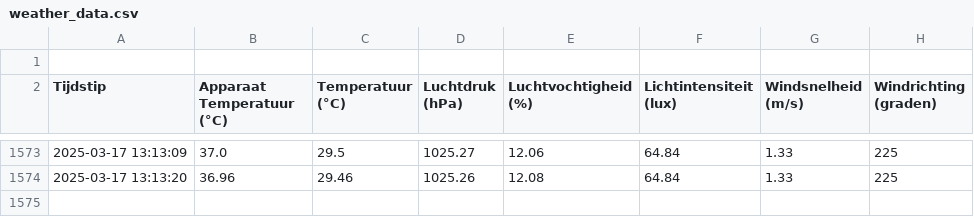
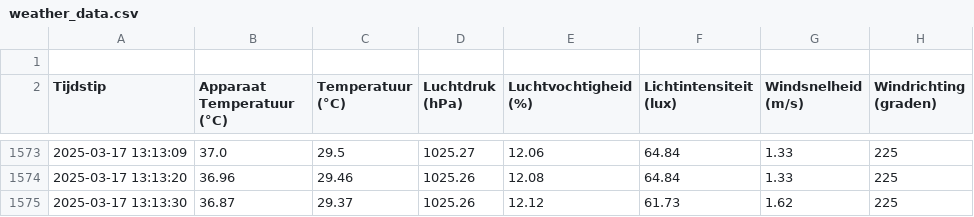
Before and after one commit to JohnaaQS/windmeter2.0, a CSV file: Programma/weather_data.csv, drawn as a sheet; only a part is shown, gaps mark what is left out; the diff names each change by its address in the sheet, - before the commit and + after, or states it on an @@ line.

Commit message:
auto update 2025-03-17 13:13:30

```diff
--- a/Programma/weather_data.csv
+++ b/Programma/weather_data.csv
+row 1575: 2025-03-17 13:13:30 | 36.87 | 29.37 | 1025.26 | 12.12 | 61.73 | 1.62 | 225
```
